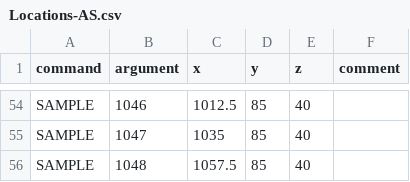
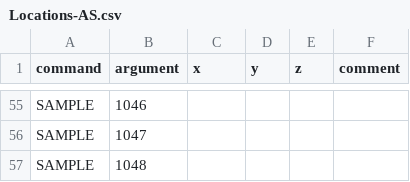
Before and after one commit to marinosr/InstrumentCoordinator, a CSV file: Methods/Locations-AS.csv, drawn as a sheet; only a part is shown, gaps mark what is left out; addresses are those after the commit; the diff covers the shown part only; the diff names each change by its address in the sheet, - before the commit and + after, or states it on an @@ line.

```diff
--- a/Methods/Locations-AS.csv
+++ b/Methods/Locations-AS.csv
-C55 (x): 1012.5
+C55 (x): (empty)
-D55:D57 (y): 85
+D55:D57 (y): (empty)
-E55:E57 (z): 40
+E55:E57 (z): (empty)
-C56 (x): 1035
+C56 (x): (empty)
-C57 (x): 1057.5
+C57 (x): (empty)
```
Also changed, not shown: 3 added rows, 2 removed rows and 142 edited cells elsewhere in this file, Batches/STOPGAP_2ml_48ct.csv, 9 other files.
